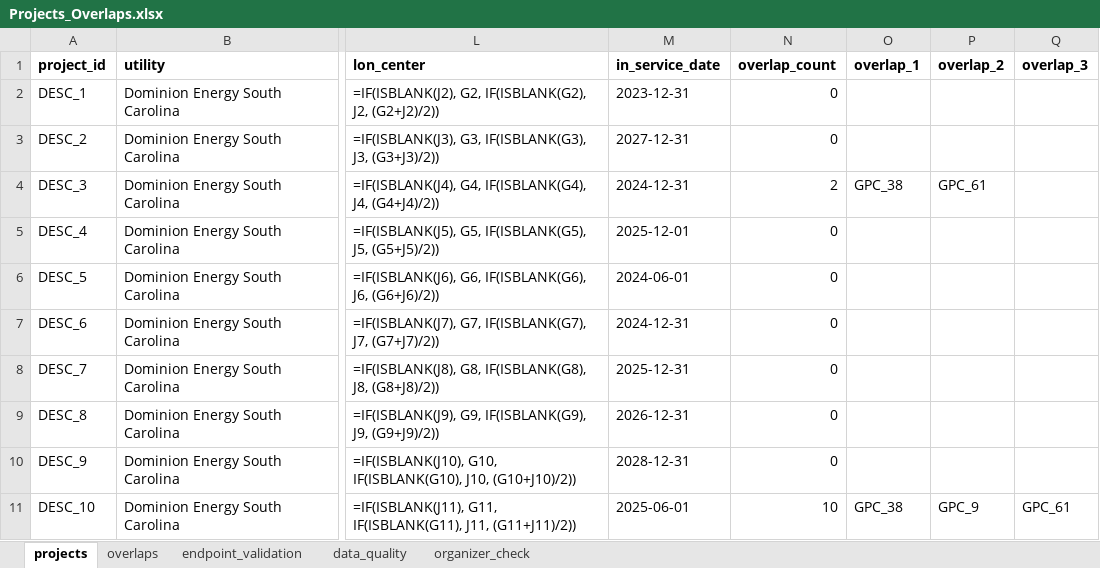
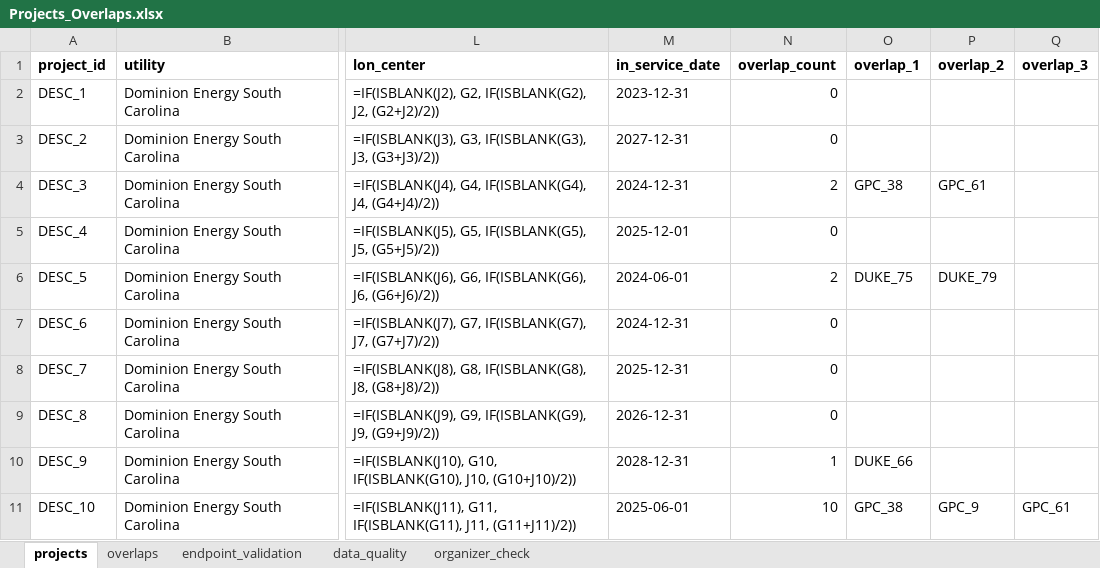
Before and after one commit to schneidine/gridlock, an Excel workbook: backend/data_clean/Projects_Overlaps.xlsx, sheet projects, drawn as a sheet; only a part is shown, gaps mark what is left out; values as stored, in another font and other column widths than the file's, no borders; formulas without a stored value are shown as written; the diff covers the shown part only; the diff names each change by its address in the sheet, - before the commit and + after, or states it on an @@ line.

Commit message:
Add Duke Energy as a third utility from the SERTP Non-CEII plan
Load Duke's 90 projects from the SERTP 2025 preliminary expansion plan
and match every cross-utility pair (DESC x GPC, DESC x Duke, GPC x Duke).
Adds 17 DESC x Duke overlaps; DESC x GPC results are unchanged and the
organizer check still reproduces 6/6.

Top new match: DESC's Eastover-Sumter 115 kV tie rebuild and Duke's
rebuilds of the Sumter-Eastover sections of the same line, both
re-conductoring to 1272 ACSR in 2026-27.

```diff
--- a/backend/data_clean/Projects_Overlaps.xlsx (sheet projects)
+++ b/backend/data_clean/Projects_Overlaps.xlsx (sheet projects)
-N6 (overlap_count): 0
+N6 (overlap_count): 2
-O6 (overlap_1): (empty)
+O6 (overlap_1): DUKE_75
-P6 (overlap_2): (empty)
+P6 (overlap_2): DUKE_79
-N10 (overlap_count): 0
+N10 (overlap_count): 1
-O10 (overlap_1): (empty)
+O10 (overlap_1): DUKE_66
```
Also changed, not shown: 90 added rows and 38 edited cells elsewhere in this sheet, sheet endpoint_validation, sheet overlaps, sheet data_quality, sheet organizer_check, 23 other files.
